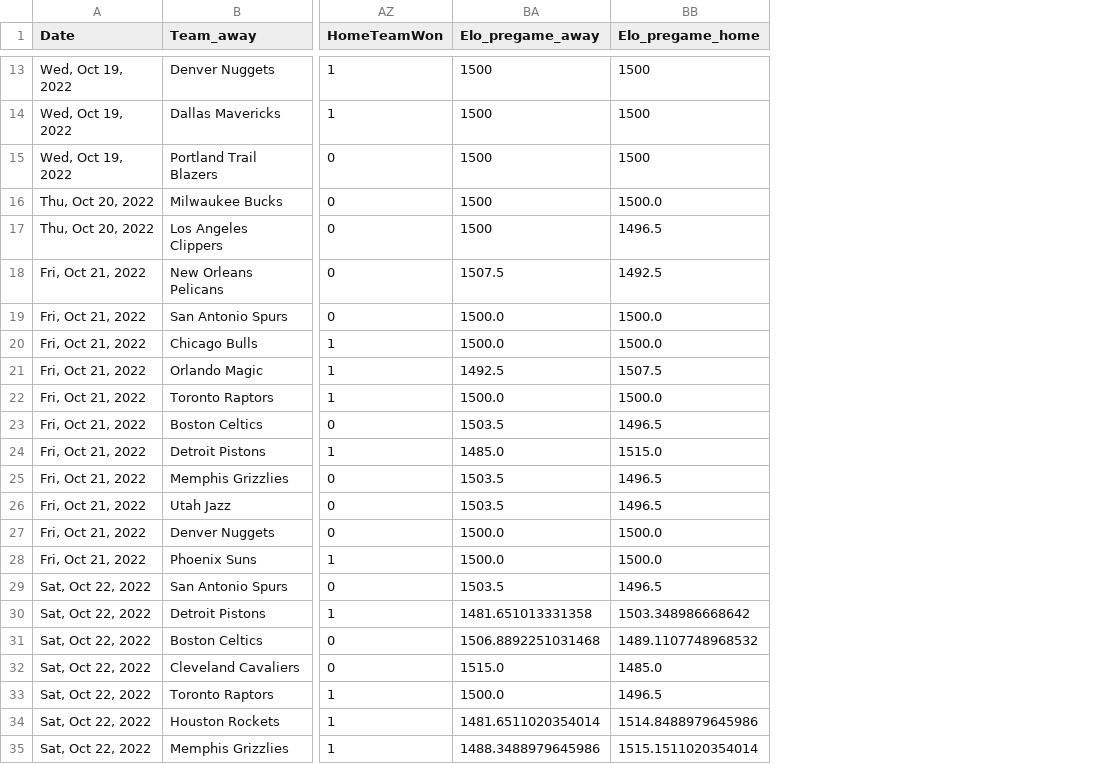
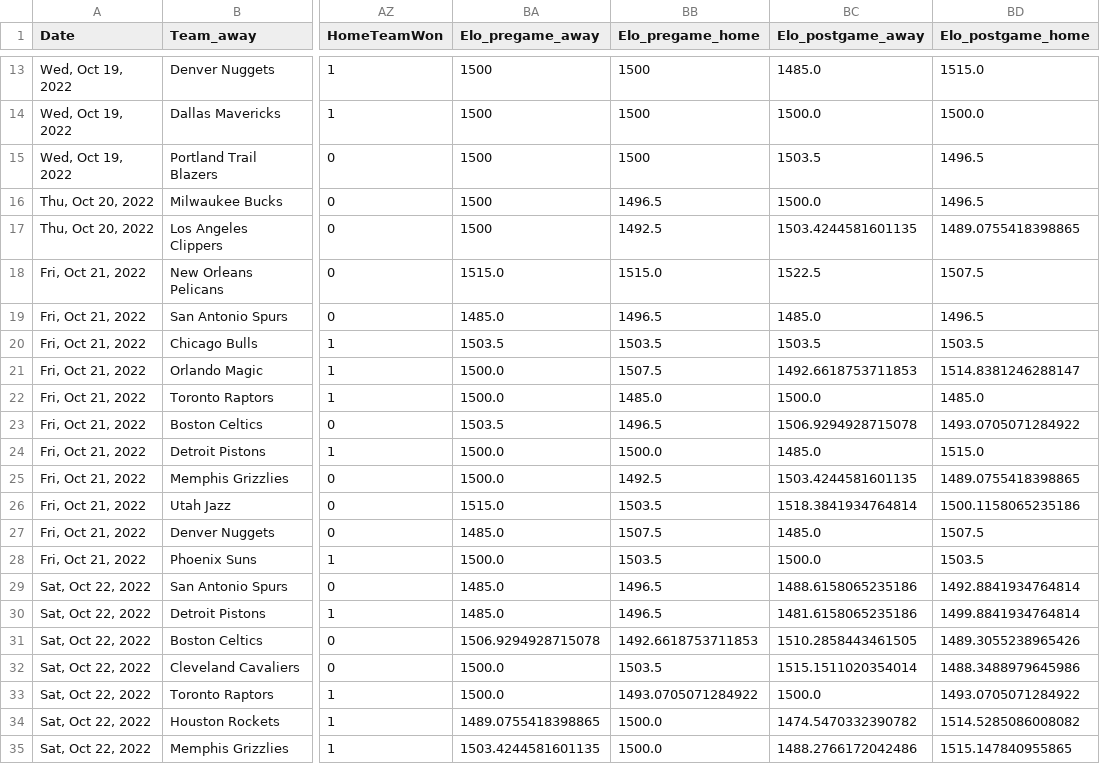
Before and after one commit to davideganna/NBA_Bet, a CSV file: src/past_data/2023-2024/split_stats_per_game.csv, drawn as a sheet; only a part is shown, gaps mark what is left out; the diff covers the shown part only; the diff names each change by its address in the sheet, - before the commit and + after, or states it on an @@ line.

```diff
--- a/src/past_data/2023-2024/split_stats_per_game.csv
+++ b/src/past_data/2023-2024/split_stats_per_game.csv
+column BC (Elo_postgame_away), rows 13-35: 1485.0 | 1500.0 | 1503.5 | 1500.0 | 1503.4244581601135 | 1522.5 | 1485.0 | 1503.5 | 1492.6618753711853 | 1500.0 | 1506.9294928715078 | 1485.0 | 1503.4244581601135 | 1518.3841934764814 | 1485.0 | 1500.0 | 1488.6158065235186 | 1481.6158065235186 | 1510.2858443461505 | 1515.1511020354014 | 1500.0 | 1474.5470332390782 | 1488.2766172042486
+column BD (Elo_postgame_home), rows 13-35: 1515.0 | 1500.0 | 1496.5 | 1496.5 | 1489.0755418398865 | 1507.5 | 1496.5 | 1503.5 | 1514.8381246288147 | 1485.0 | 1493.0705071284922 | 1515.0 | 1489.0755418398865 | 1500.1158065235186 | 1507.5 | 1503.5 | 1492.8841934764814 | 1499.8841934764814 | 1489.3055238965426 | 1488.3488979645986 | 1493.0705071284922 | 1514.5285086008082 | 1515.147840955865
-BB16 (Elo_pregame_home): 1500.0
+BB16 (Elo_pregame_home): 1496.5
-BB17 (Elo_pregame_home): 1496.5
+BB17 (Elo_pregame_home): 1492.5
-BA18 (Elo_pregame_away): 1507.5
+BA18 (Elo_pregame_away): 1515.0
-BB18 (Elo_pregame_home): 1492.5
+BB18 (Elo_pregame_home): 1515.0
-BA19 (Elo_pregame_away): 1500.0
+BA19 (Elo_pregame_away): 1485.0
-BB19 (Elo_pregame_home): 1500.0
+BB19 (Elo_pregame_home): 1496.5
-BA20 (Elo_pregame_away): 1500.0
+BA20 (Elo_pregame_away): 1503.5
-BB20 (Elo_pregame_home): 1500.0
+BB20 (Elo_pregame_home): 1503.5
-BA21 (Elo_pregame_away): 1492.5
+BA21 (Elo_pregame_away): 1500.0
-BB22 (Elo_pregame_home): 1500.0
+BB22 (Elo_pregame_home): 1485.0
-BA24 (Elo_pregame_away): 1485.0
+BA24 (Elo_pregame_away): 1500.0
-BB24 (Elo_pregame_home): 1515.0
+BB24 (Elo_pregame_home): 1500.0
-BA25 (Elo_pregame_away): 1503.5
+BA25 (Elo_pregame_away): 1500.0
-BB25 (Elo_pregame_home): 1496.5
+BB25 (Elo_pregame_home): 1492.5
-BA26 (Elo_pregame_away): 1503.5
+BA26 (Elo_pregame_away): 1515.0
-BB26 (Elo_pregame_home): 1496.5
+BB26 (Elo_pregame_home): 1503.5
-BA27 (Elo_pregame_away): 1500.0
+BA27 (Elo_pregame_away): 1485.0
-BB27 (Elo_pregame_home): 1500.0
+BB27 (Elo_pregame_home): 1507.5
-BB28 (Elo_pregame_home): 1500.0
+BB28 (Elo_pregame_home): 1503.5
-BA29 (Elo_pregame_away): 1503.5
+BA29 (Elo_pregame_away): 1485.0
-BA30 (Elo_pregame_away): 1481.651013331358
+BA30 (Elo_pregame_away): 1485.0
-BB30 (Elo_pregame_home): 1503.348986668642
+BB30 (Elo_pregame_home): 1496.5
-BA31 (Elo_pregame_away): 1506.8892251031468
+BA31 (Elo_pregame_away): 1506.9294928715078
-BB31 (Elo_pregame_home): 1489.1107748968532
+BB31 (Elo_pregame_home): 1492.6618753711853
-BA32 (Elo_pregame_away): 1515.0
+BA32 (Elo_pregame_away): 1500.0
-BB32 (Elo_pregame_home): 1485.0
+BB32 (Elo_pregame_home): 1503.5
-BB33 (Elo_pregame_home): 1496.5
+BB33 (Elo_pregame_home): 1493.0705071284922
-BA34 (Elo_pregame_away): 1481.6511020354014
+BA34 (Elo_pregame_away): 1489.0755418398865
-BB34 (Elo_pregame_home): 1514.8488979645986
+BB34 (Elo_pregame_home): 1500.0
-BA35 (Elo_pregame_away): 1488.3488979645986
+BA35 (Elo_pregame_away): 1503.4244581601135
-BB35 (Elo_pregame_home): 1515.1511020354014
+BB35 (Elo_pregame_home): 1500.0
```
Also changed, not shown: 135 edited cells elsewhere in this file, src/past_data/average_seasons/average_2023-2024.csv, 7 other files.
